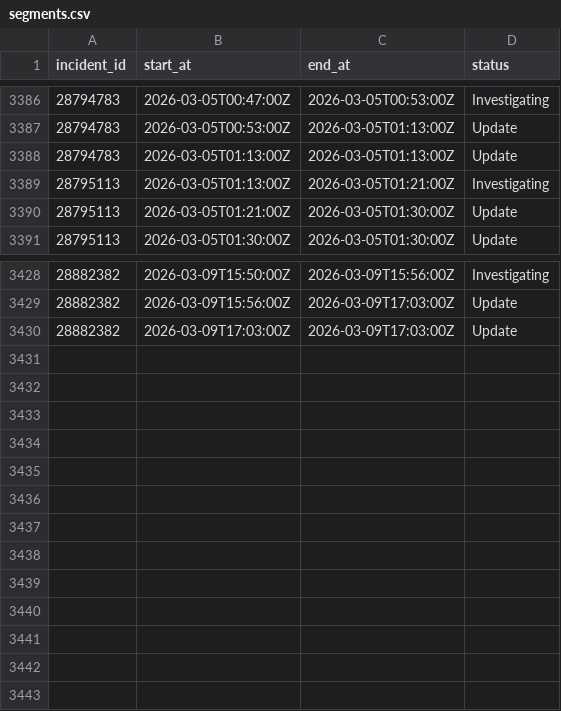
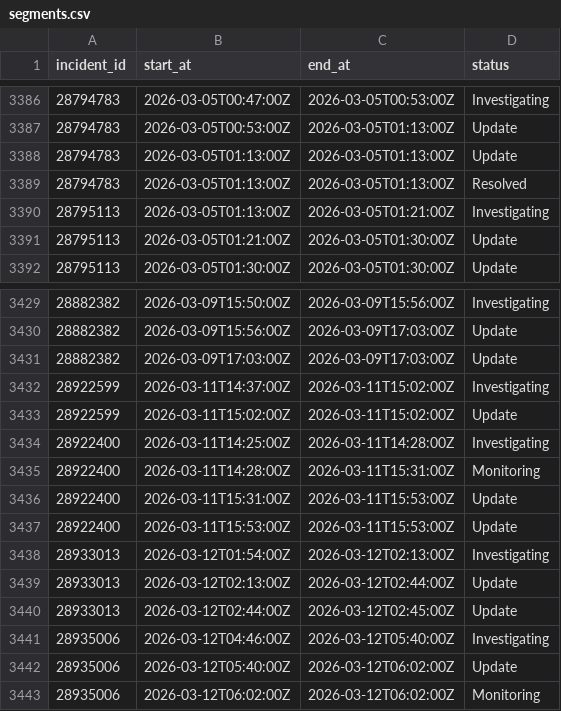
Before and after one commit to mrshu/github-statuses, a CSV file: parsed/segments.csv, drawn as a sheet; only a part is shown, gaps mark what is left out.

```diff
--- a/parsed/segments.csv
+++ b/parsed/segments.csv
@@ -3388,2 +3388,3 @@ incident_id,start_at,end_at,status
 28794783,2026-03-05T01:13:00Z,2026-03-05T01:13:00Z,Update
+28794783,2026-03-05T01:13:00Z,2026-03-05T01:13:00Z,Resolved
 28795113,2026-03-05T01:13:00Z,2026-03-05T01:21:00Z,Investigating
@@ -3430 +3431,13 @@ incident_id,start_at,end_at,status
 28882382,2026-03-09T17:03:00Z,2026-03-09T17:03:00Z,Update
+28922599,2026-03-11T14:37:00Z,2026-03-11T15:02:00Z,Investigating
+28922599,2026-03-11T15:02:00Z,2026-03-11T15:02:00Z,Update
+28922400,2026-03-11T14:25:00Z,2026-03-11T14:28:00Z,Investigating
+28922400,2026-03-11T14:28:00Z,2026-03-11T15:31:00Z,Monitoring
+28922400,2026-03-11T15:31:00Z,2026-03-11T15:53:00Z,Update
+28922400,2026-03-11T15:53:00Z,2026-03-11T15:53:00Z,Update
+28933013,2026-03-12T01:54:00Z,2026-03-12T02:13:00Z,Investigating
+28933013,2026-03-12T02:13:00Z,2026-03-12T02:44:00Z,Update
+28933013,2026-03-12T02:44:00Z,2026-03-12T02:45:00Z,Update
+28935006,2026-03-12T04:46:00Z,2026-03-12T05:40:00Z,Investigating
+28935006,2026-03-12T05:40:00Z,2026-03-12T06:02:00Z,Update
+28935006,2026-03-12T06:02:00Z,2026-03-12T06:02:00Z,Monitoring
```
Also changed, not shown: parsed/downtime_windows.csv, 1 other file.
